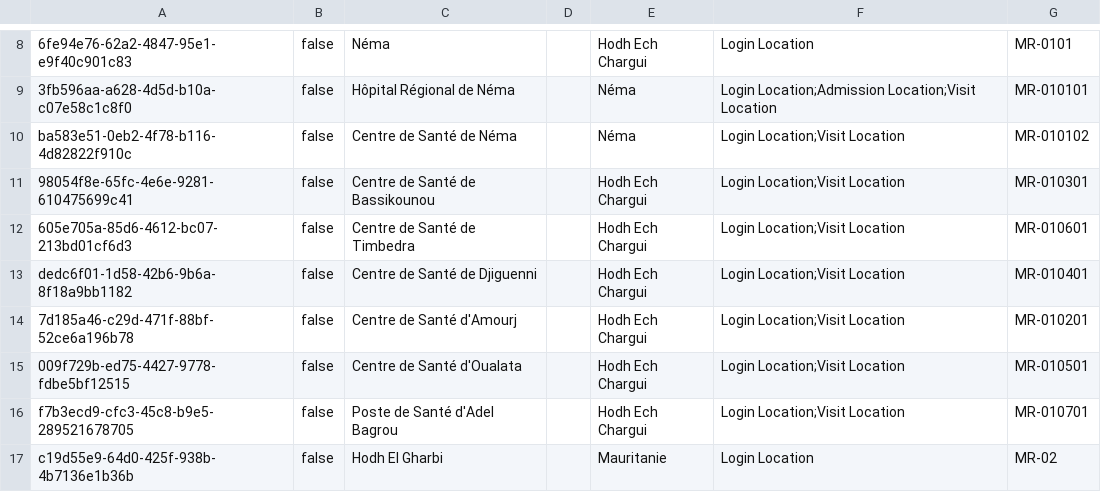
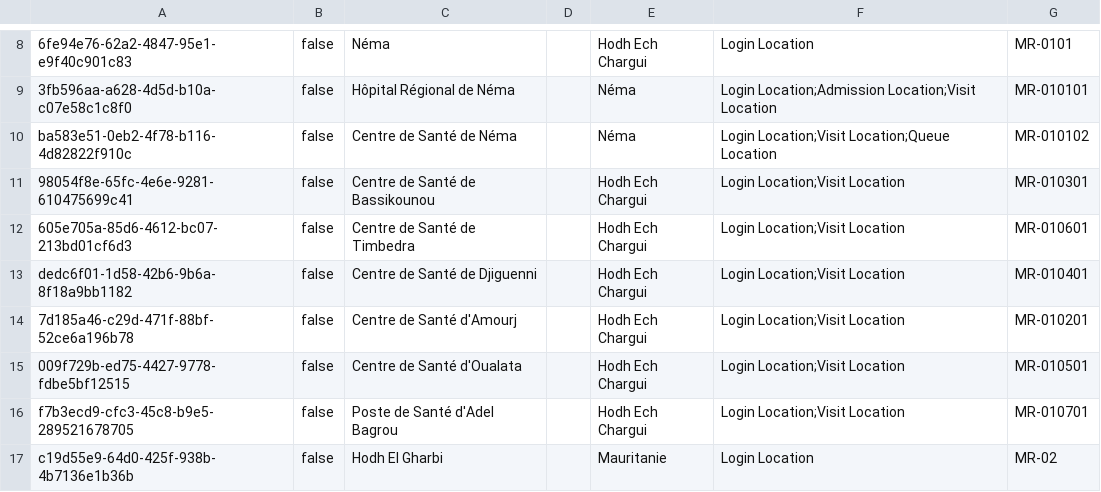
Before and after one commit to tglatt/openmrs-mauritanie, a CSV file: configuration/locations/locations.csv, drawn as a sheet; only a part is shown, gaps mark what is left out; the diff names each change by its address in the sheet, - before the commit and + after, or states it on an @@ line.

Commit message:
feat(config): add required concepts

```diff
--- a/configuration/locations/locations.csv
+++ b/configuration/locations/locations.csv
-F10: Login Location;Visit Location
+F10: Login Location;Visit Location;Queue Location
```
Also changed, not shown: 2 other files.
